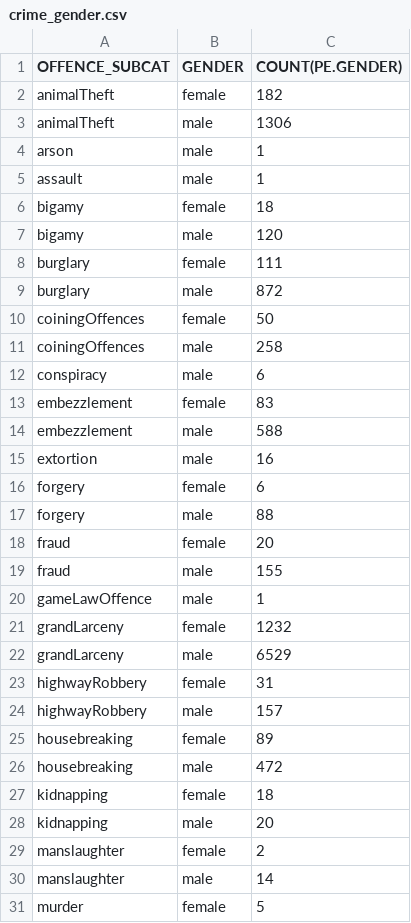
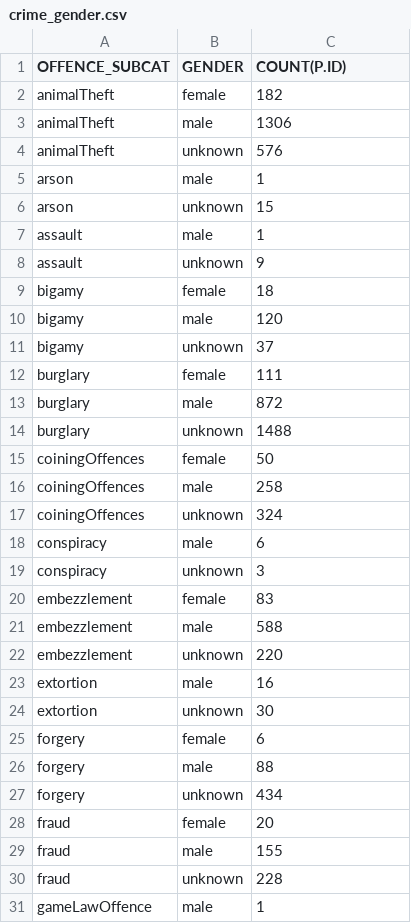
Before and after one commit to matthewdodd/matthewdodd.github.io, a CSV file: exports/crime_gender.csv, drawn as a sheet; only a part is shown; the shorter side is filled out with more unchanged rows; the diff covers the shown part only.

Commit message:
correcting data

```diff
--- a/exports/crime_gender.csv
+++ b/exports/crime_gender.csv
@@ -1,20 +1,31 @@
-"OFFENCE_SUBCAT","GENDER","COUNT(PE.GENDER)"
+"OFFENCE_SUBCAT","GENDER","COUNT(P.ID)"
 "animalTheft","female","182"
 "animalTheft","male","1306"
+"animalTheft","unknown","576"
 "arson","male","1"
+"arson","unknown","15"
 "assault","male","1"
+"assault","unknown","9"
 "bigamy","female","18"
 "bigamy","male","120"
+"bigamy","unknown","37"
 "burglary","female","111"
 "burglary","male","872"
+"burglary","unknown","1488"
 "coiningOffences","female","50"
 "coiningOffences","male","258"
+"coiningOffences","unknown","324"
 "conspiracy","male","6"
+"conspiracy","unknown","3"
 "embezzlement","female","83"
 "embezzlement","male","588"
+"embezzlement","unknown","220"
 "extortion","male","16"
+"extortion","unknown","30"
 "forgery","female","6"
 "forgery","male","88"
+"forgery","unknown","434"
 "fraud","female","20"
 "fraud","male","155"
+"fraud","unknown","228"
 "gameLawOffence","male","1"
```
Also changed, not shown: 30 added rows elsewhere in this file.
